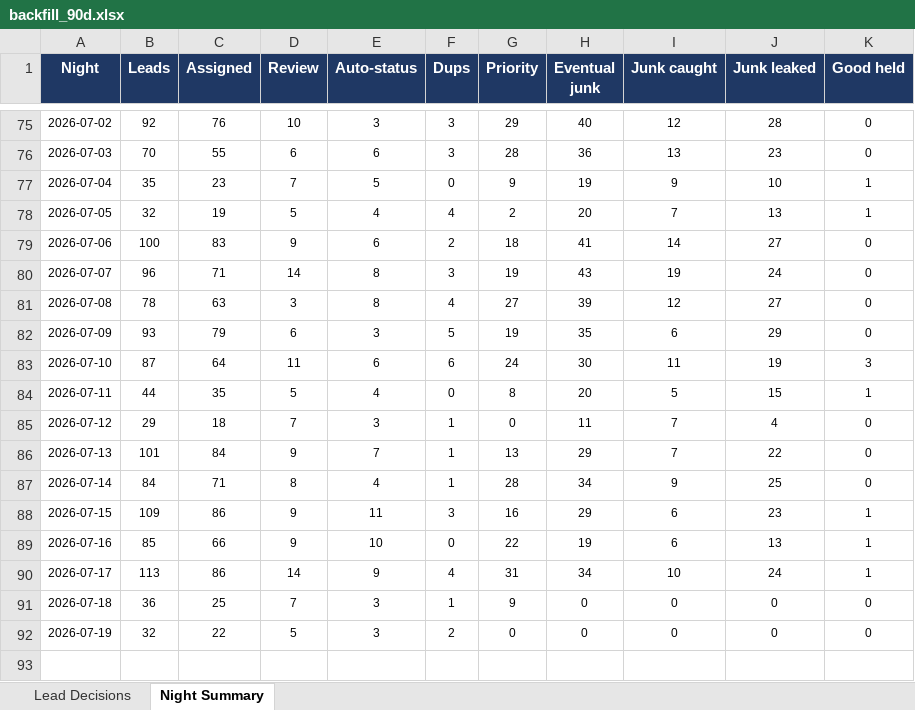
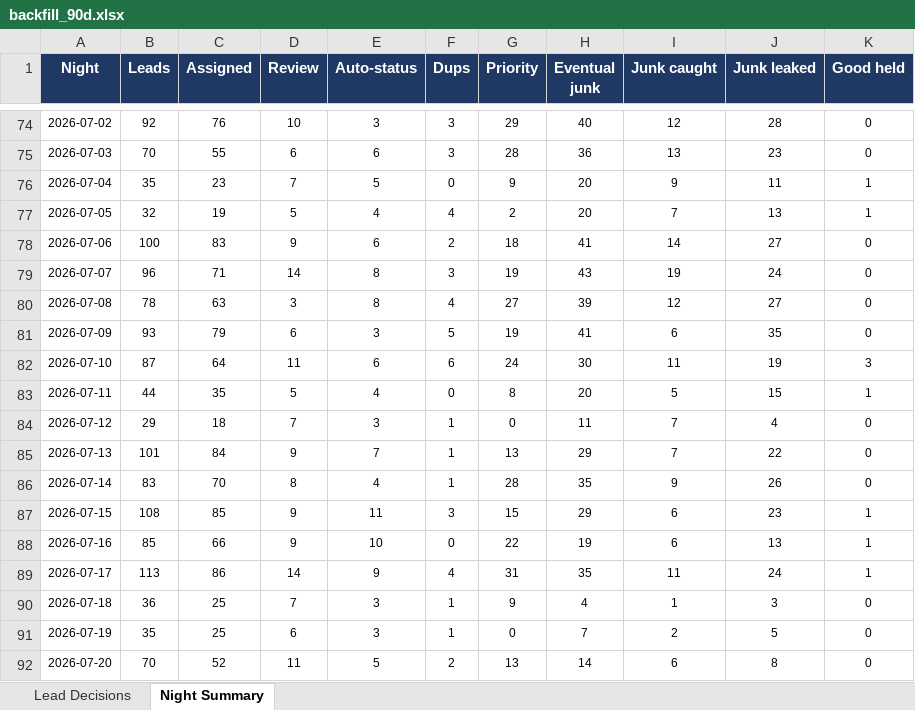
Before and after one commit to kurvnick/kurvpay-pcrep, an Excel workbook: logs/backfill_90d.xlsx, sheet Night Summary, drawn as a sheet; only a part is shown, gaps mark what is left out; values as stored, in another font and other column widths than the file's, no borders; addresses are those after the commit; the diff covers the shown part only; the diff names each change by its address in the sheet, - before the commit and + after, or states it on an @@ line.

```diff
--- a/logs/backfill_90d.xlsx (sheet Night Summary)
+++ b/logs/backfill_90d.xlsx (sheet Night Summary)
-H76 (Eventual junk): 19
+H76 (Eventual junk): 20
-J76 (Junk leaked): 10
+J76 (Junk leaked): 11
-H81 (Eventual junk): 35
+H81 (Eventual junk): 41
-J81 (Junk leaked): 29
+J81 (Junk leaked): 35
-B86 (Leads): 84
+B86 (Leads): 83
-C86 (Assigned): 71
+C86 (Assigned): 70
-H86 (Eventual junk): 34
+H86 (Eventual junk): 35
-J86 (Junk leaked): 25
+J86 (Junk leaked): 26
-B87 (Leads): 109
+B87 (Leads): 108
-C87 (Assigned): 86
+C87 (Assigned): 85
-G87 (Priority): 16
+G87 (Priority): 15
-H89 (Eventual junk): 34
+H89 (Eventual junk): 35
-I89 (Junk caught): 10
+I89 (Junk caught): 11
-H90 (Eventual junk): 0
+H90 (Eventual junk): 4
-I90 (Junk caught): 0
+I90 (Junk caught): 1
-J90 (Junk leaked): 0
+J90 (Junk leaked): 3
-B91 (Leads): 32
+B91 (Leads): 35
-C91 (Assigned): 22
+C91 (Assigned): 25
-D91 (Review): 5
+D91 (Review): 6
-F91 (Dups): 2
+F91 (Dups): 1
-H91 (Eventual junk): 0
+H91 (Eventual junk): 7
-I91 (Junk caught): 0
+I91 (Junk caught): 2
-J91 (Junk leaked): 0
+J91 (Junk leaked): 5
+row 92: 2026-07-20 | 70 | 52 | 11 | 5 | 2 | 13 | 14 | 6 | 8 | 0
```
Also changed, not shown: 1 removed row and 9 edited cells elsewhere in this sheet, sheet Lead Decisions.
